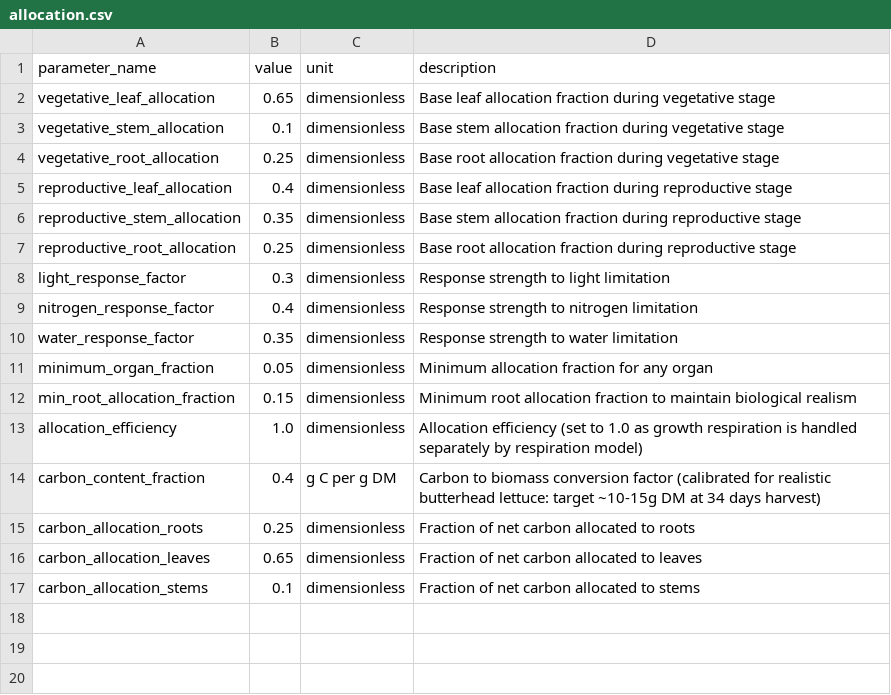
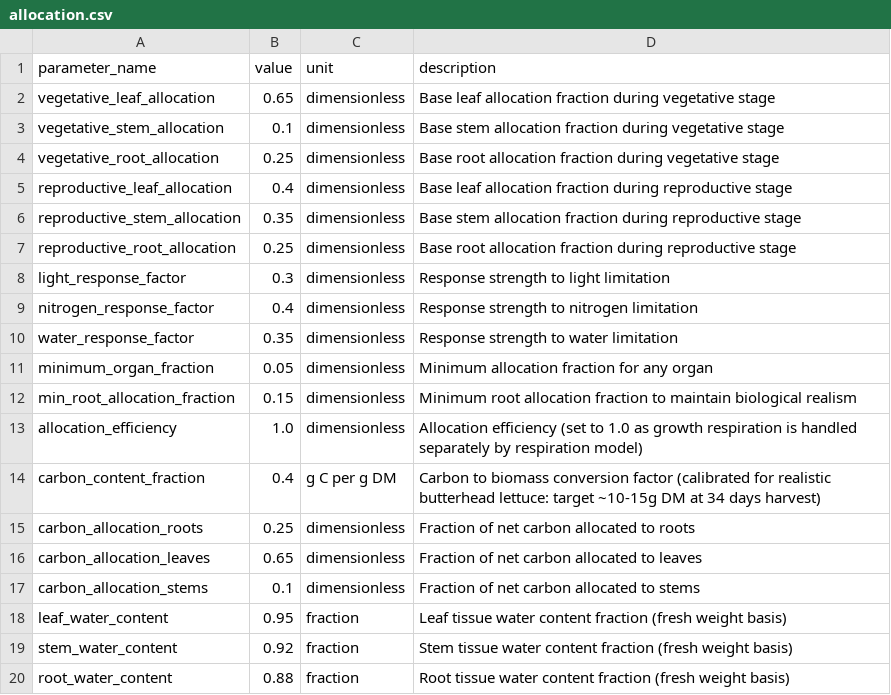
Before and after one commit to kapil-161/hydroponic_python, a CSV file: input/allocation.csv, drawn as a sheet; the diff names each change by its address in the sheet, - before the commit and + after, or states it on an @@ line.

```diff
--- a/input/allocation.csv
+++ b/input/allocation.csv
+row 18: leaf_water_content | 0.95 | fraction | Leaf tissue water content fraction (fresh weight basis)
+row 19: stem_water_content | 0.92 | fraction | Stem tissue water content fraction (fresh weight basis)
+row 20: root_water_content | 0.88 | fraction | Root tissue water content fraction (fresh weight basis)
```
Also changed, not shown: input/initials.csv, input/nutrient.csv, 18 other files.
